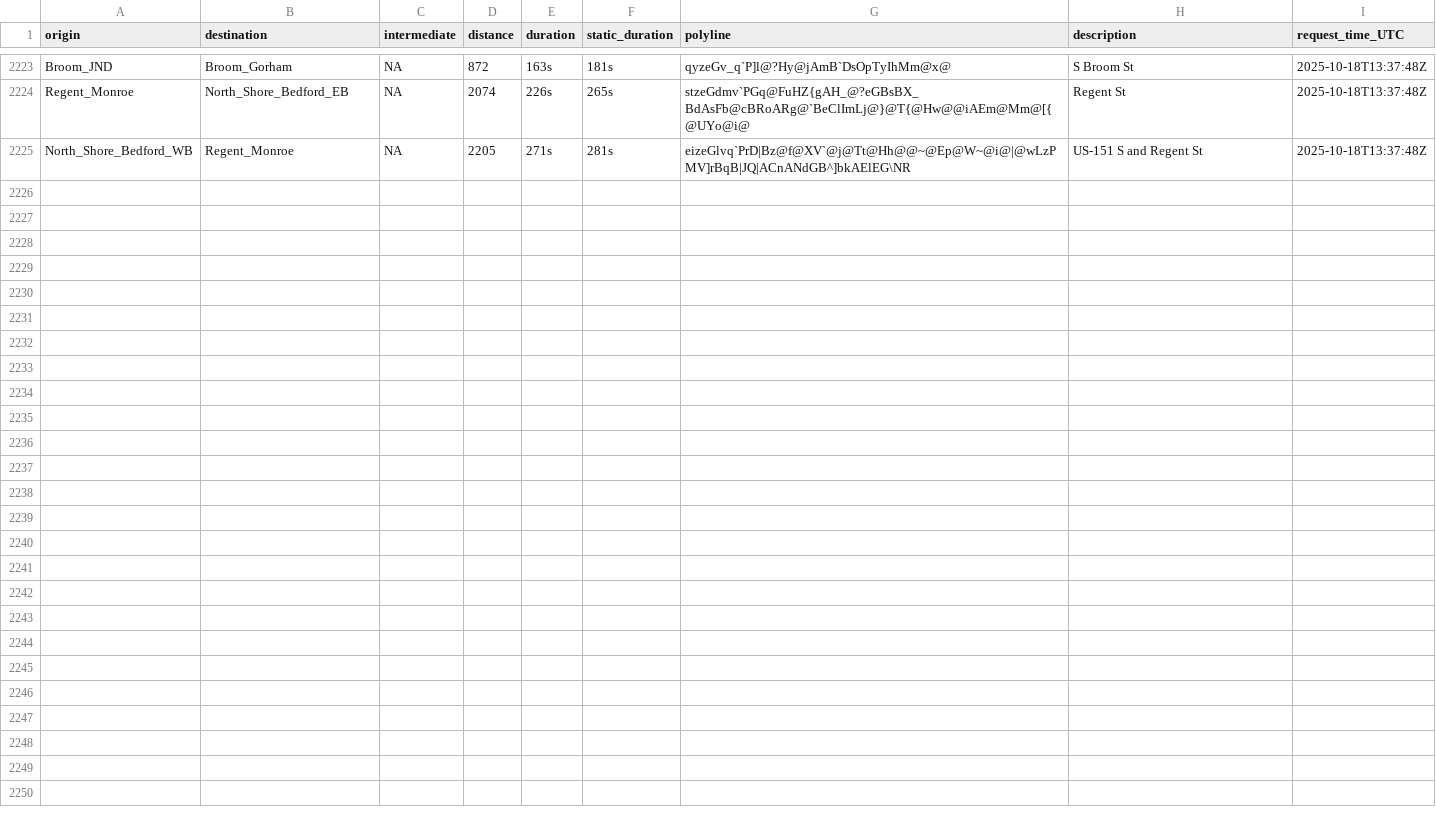
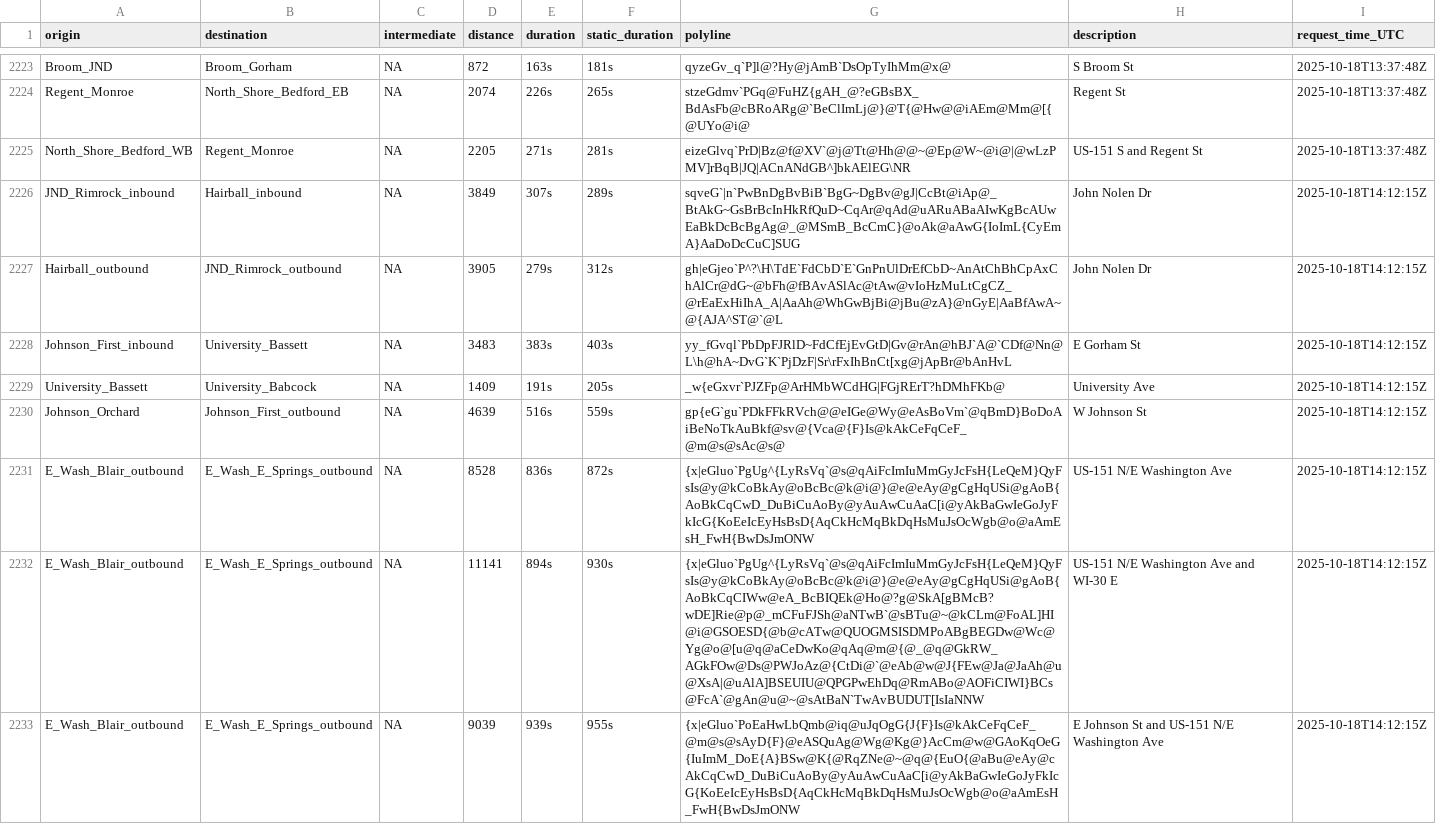
Before and after one commit to vgXhc/travel_time_estimates, a CSV file: data/data_raw.csv, drawn as a sheet; only a part is shown, gaps mark what is left out; the diff covers the shown part only; the diff names each change by its address in the sheet, - before the commit and + after, or states it on an @@ line.

```diff
--- a/data/data_raw.csv
+++ b/data/data_raw.csv
+row 2226: JND_Rimrock_inbound | Hairball_inbound | NA | 3849 | 307s | 289s | sqveG`|n`PwBnDgBvBiB`BgG~DgBv@gJ|CcBt@iAp@_BtAkG~GsBrBcInHkRfQuD~CqAr@qAd@uARuABaAIwKgBcAUwEaBkDcBcBgAg@_@MSmB_BcCmC}@oAk@aAwG{IoImL{CyEmA}AaDoDcCuC]SUG | John Nolen Dr | 2025-10-18T14:12:15Z
+row 2227: Hairball_outbound | JND_Rimrock_outbound | NA | 3905 | 279s | 312s | gh|eGjeo`P^?\H\TdE`FdCbD`E`GnPnUlDrEfCbD~AnAtChBhCpAxChAlCr@dG~@bFh@fBAvASlAc@tAw@vIoHzMuLtCgCZ_@rEaExHiIhA_A|AaAh@WhGwBjBi@jBu@zA}@nGyE|AaBfAwA~@{AJA^ST@`@L | John Nolen Dr | 2025-10-18T14:12:15Z
+row 2228: Johnson_First_inbound | University_Bassett | NA | 3483 | 383s | 403s | yy_fGvql`PbDpFJRlD~FdCfEjEvGtD|Gv@rAn@hBJ`A@`CDf@Nn@L\h@hA~DvG`K`PjDzF|Sr\rFxIhBnCt[xg@jApBr@bAnHvL | E Gorham St | 2025-10-18T14:12:15Z
+row 2229: University_Bassett | University_Babcock | NA | 1409 | 191s | 205s | _w{eGxvr`PJZFp@ArHMbWCdHG|FGjRErT?hDMhFKb@ | University Ave | 2025-10-18T14:12:15Z
+row 2230: Johnson_Orchard | Johnson_First_outbound | NA | 4639 | 516s | 559s | gp{eG`gu`PDkFFkRVch@@eIGe@Wy@eAsBoVm`@qBmD}BoDoAiBeNoTkAuBkf@sv@{Vca@{F}Is@kAkCeFqCeF_@m@s@sAc@s@ | W Johnson St | 2025-10-18T14:12:15Z
+row 2231: E_Wash_Blair_outbound | E_Wash_E_Springs_outbound | NA | 8528 | 836s | 872s | {x|eGluo`PgUg^{LyRsVq`@s@qAiFcImIuMmGyJcFsH{LeQeM}QyFsIs@y@kCoBkAy@oBcBc@k@i@}@e@eAy@gCgHqUSi@gAoB{AoBkCqCwD_DuBiCuAoBy@yAuAwCuAaC[i@yAkBaGwIeGoJyFkIcG{KoEeIcEyHsBsD{AqCkHcMqBkDqHsMuJsOcWgb@o@aAmEsH_FwH{BwDsJmONW | US-151 N/E Washington Ave | 2025-10-18T14:12:15Z
+row 2232: E_Wash_Blair_outbound | E_Wash_E_Springs_outbound | NA | 11141 | 894s | 930s | {x|eGluo`PgUg^{LyRsVq`@s@qAiFcImIuMmGyJcFsH{LeQeM}QyFsIs@y@kCoBkAy@oBcBc@k@i@}@e@eAy@gCgHqUSi@gAoB{AoBkCqCIWw@eA_BcBIQEk@Ho@?g@SkA[gBMcB?wDE]Rie@p@_mCFuFJSh@aNTwB`@sBTu@~@kCLm@FoAL]HI@i@GSOESD{@b@cATw@QUOGMSISDMPoABgBEGDw@Wc@Yg@o@[u@q@aCeDwKo@qAq@m@{@_@q@GkRW_AGkFOw@Ds@PWJoAz@{CtDi@`@eAb@w@J{FEw@Ja@JaAh@u@XsA|@uAlA]BSEUIU@QPGPwEhDq@RmABo@AOFiCIWI}BCs@FcA`@gAn@u@~@sAtBaN`TwAvBUDUT[IsIaNNW | US-151 N/E Washington Ave and WI-30 E | 2025-10-18T14:12:15Z
+row 2233: E_Wash_Blair_outbound | E_Wash_E_Springs_outbound | NA | 9039 | 939s | 955s | {x|eGluo`PoEaHwLbQmb@iq@uJqOgG{J{F}Is@kAkCeFqCeF_@m@s@sAyD{F}@eASQuAg@Wg@Kg@}AcCm@w@GAoKqOeG{IuImM_DoE{A}BSw@K{@RqZNe@~@q@{EuO{@aBu@eAy@cAkCqCwD_DuBiCuAoBy@yAuAwCuAaC[i@yAkBaGwIeGoJyFkIcG{KoEeIcEyHsBsD{AqCkHcMqBkDqHsMuJsOcWgb@o@aAmEsH_FwH{BwDsJmONW | E Johnson St and US-151 N/E Washington Ave | 2025-10-18T14:12:15Z
```
Also changed, not shown: 8 added rows elsewhere in this file, 2 other files.
